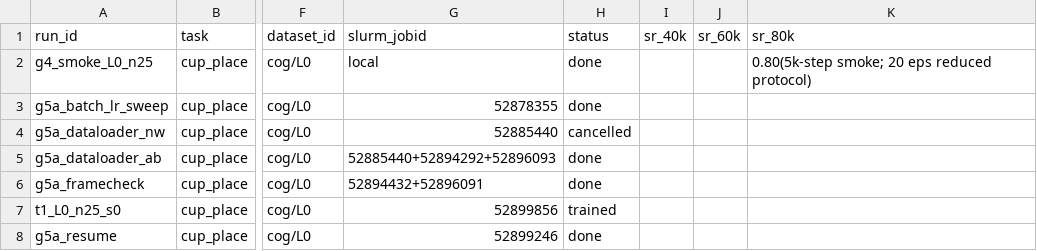
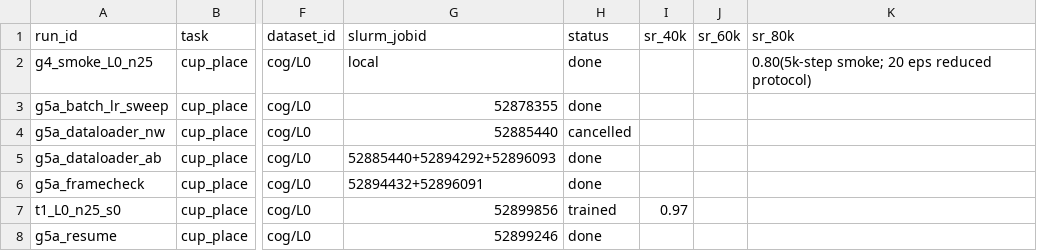
Before and after one commit to OliEfr/cost_of_generality, a CSV file: experiments/registry.csv, drawn as a sheet; only a part is shown, gaps mark what is left out; the diff names each change by its address in the sheet, - before the commit and + after, or states it on an @@ line.

```diff
--- a/experiments/registry.csv
+++ b/experiments/registry.csv
-I7 (sr_40k): (empty)
+I7 (sr_40k): 0.97
```
Also changed, not shown: 1 other file.
